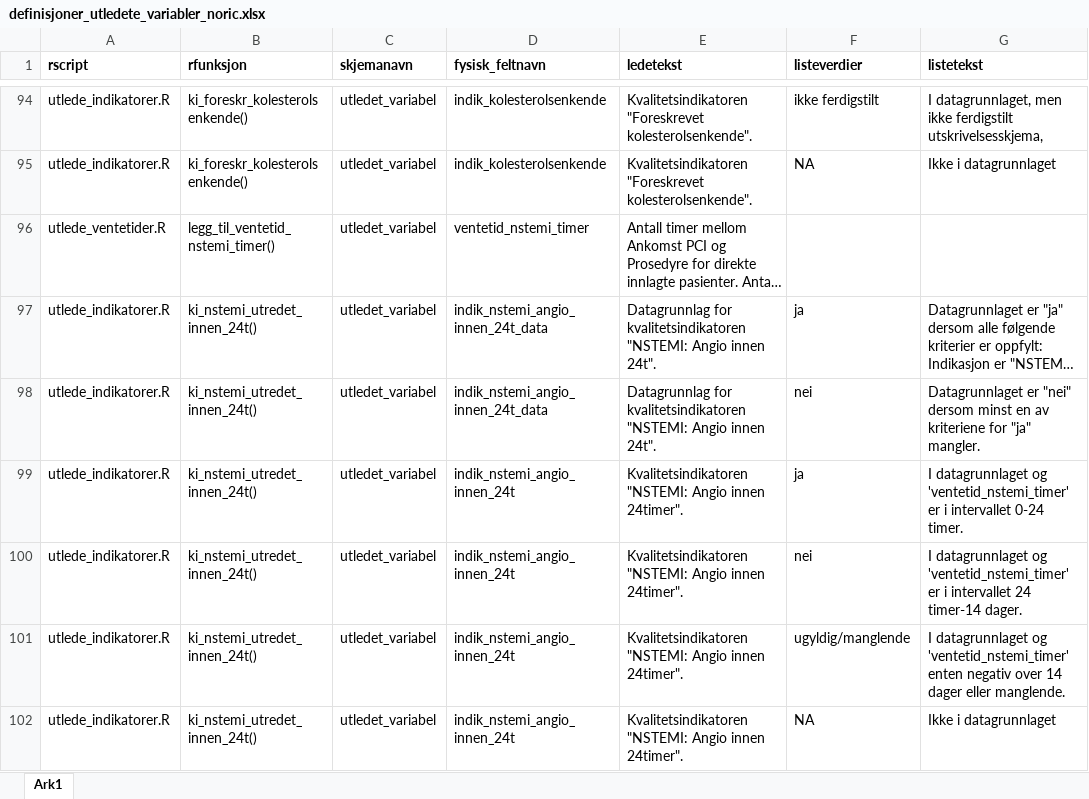
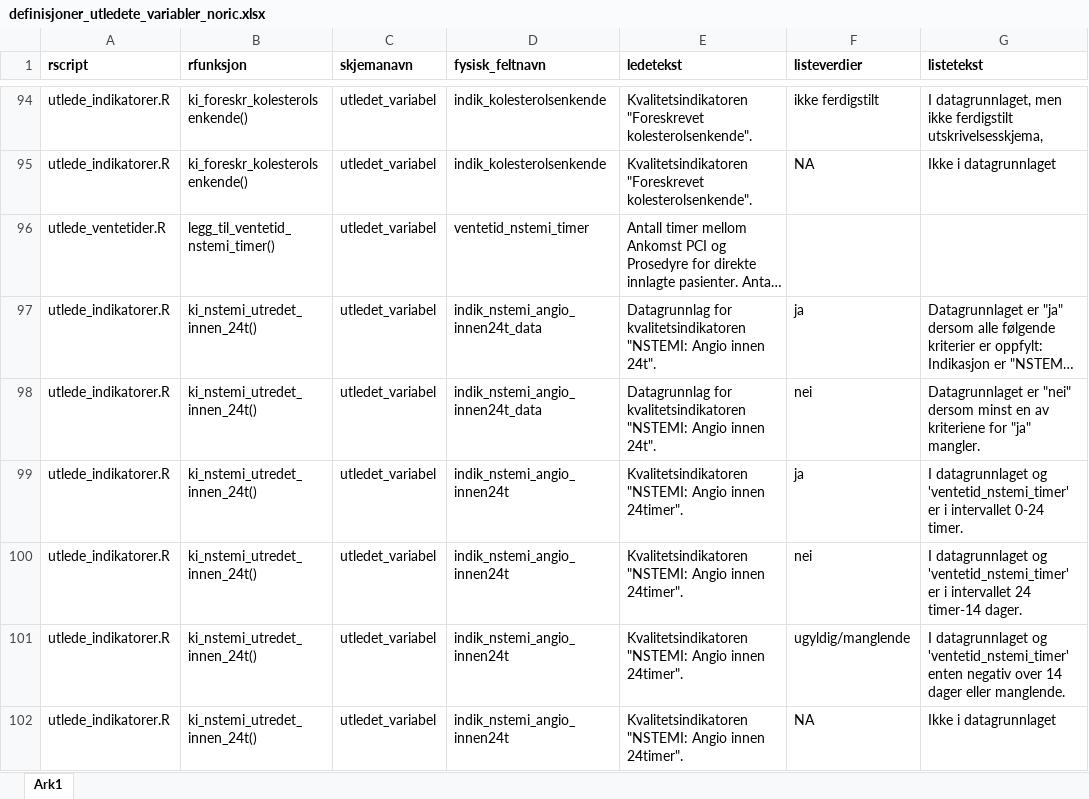
Before and after one commit to Rapporteket/NORIC, an Excel workbook: data-raw/definisjoner_utledete_variabler_noric.xlsx, sheet Ark1, drawn as a sheet; only a part is shown, gaps mark what is left out; long unchanged cells end in …; values as stored, in another font and other column widths than the file's, no borders; the diff covers the shown part only; the diff names each change by its address in the sheet, - before the commit and + after, or states it on an @@ line.

Commit message:
Må ha samme fysisk_feltnavn

```diff
--- a/data-raw/definisjoner_utledete_variabler_noric.xlsx (sheet Ark1)
+++ b/data-raw/definisjoner_utledete_variabler_noric.xlsx (sheet Ark1)
-D97:D98 (fysisk_feltnavn): indik_nstemi_angio_innen_24t_data
+D97:D98 (fysisk_feltnavn): indik_nstemi_angio_innen24t_data
-D99:D102 (fysisk_feltnavn): indik_nstemi_angio_innen_24t
+D99:D102 (fysisk_feltnavn): indik_nstemi_angio_innen24t
```
Also changed, not shown: 12 edited cells elsewhere in this sheet.
